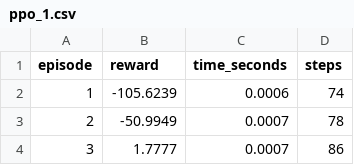
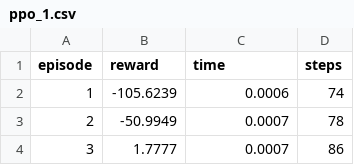
Before and after one commit to Leonjmroe/MSc-AI, a CSV file: Module 10 - Reinforcement Learning/Assesment 2/submission/results/ppo_1.csv, drawn as a sheet; only a part is shown.

```diff
--- a/Module 10 - Reinforcement Learning/Assesment 2/submission/results/ppo_1.csv
+++ b/Module 10 - Reinforcement Learning/Assesment 2/submission/results/ppo_1.csv
@@ -1,2 +1,2 @@
-episode,reward,time_seconds,steps
+episode,reward,time,steps
 1,-105.6239,0.0006,74
```
Also changed, not shown: Module 10 - Reinforcement Learning/Assesment 2/submission/results/ppo_2.csv, Module 10 - Reinforcement Learning/Assesment 2/submission/results/ppo_3.csv, 5 other files.
